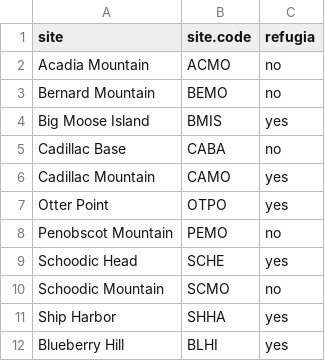
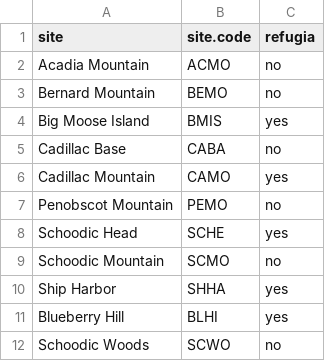
Before and after one commit to Kylelima21/cc_refugia, a CSV file: data/refugia_site_info.csv, drawn as a sheet.

```diff
--- a/data/refugia_site_info.csv
+++ b/data/refugia_site_info.csv
@@ -6,3 +6,2 @@ Cadillac Base,CABA,no
 Cadillac Mountain,CAMO,yes
-Otter Point,OTPO,yes
 Penobscot Mountain,PEMO,no
@@ -12 +11,2 @@ Ship Harbor,SHHA,yes
 Blueberry Hill,BLHI,yes
+Schoodic Woods,SCWO,no
```
Also changed, not shown: data/site_locations.csv, index/www/data/refugia_site_info.csv, 10 other files.
